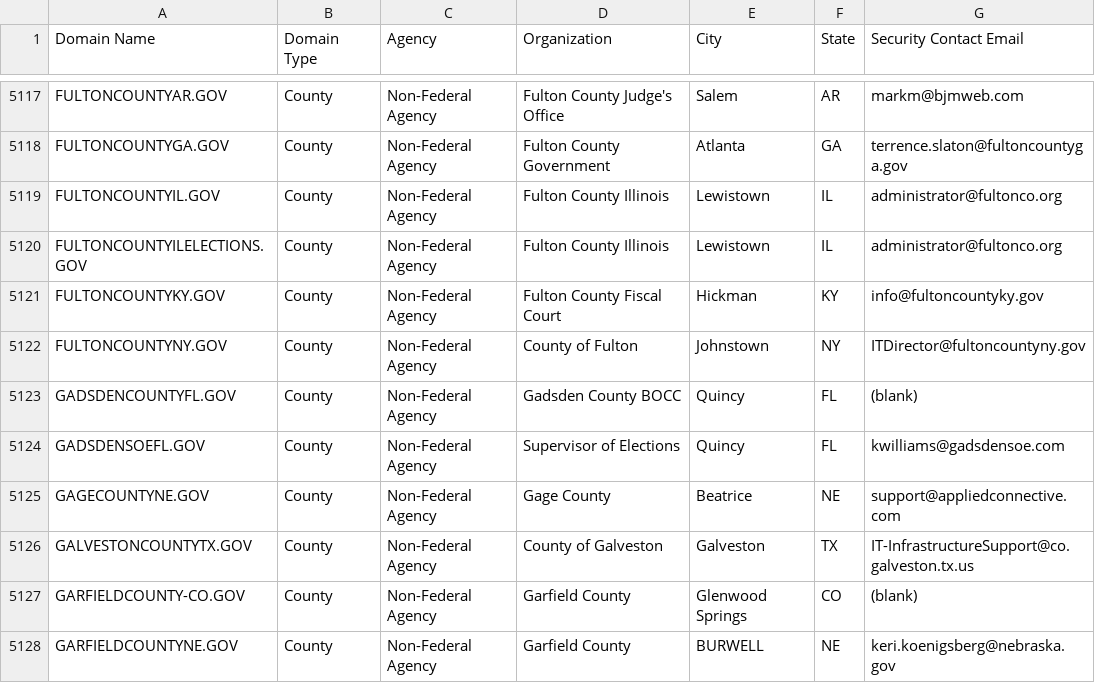
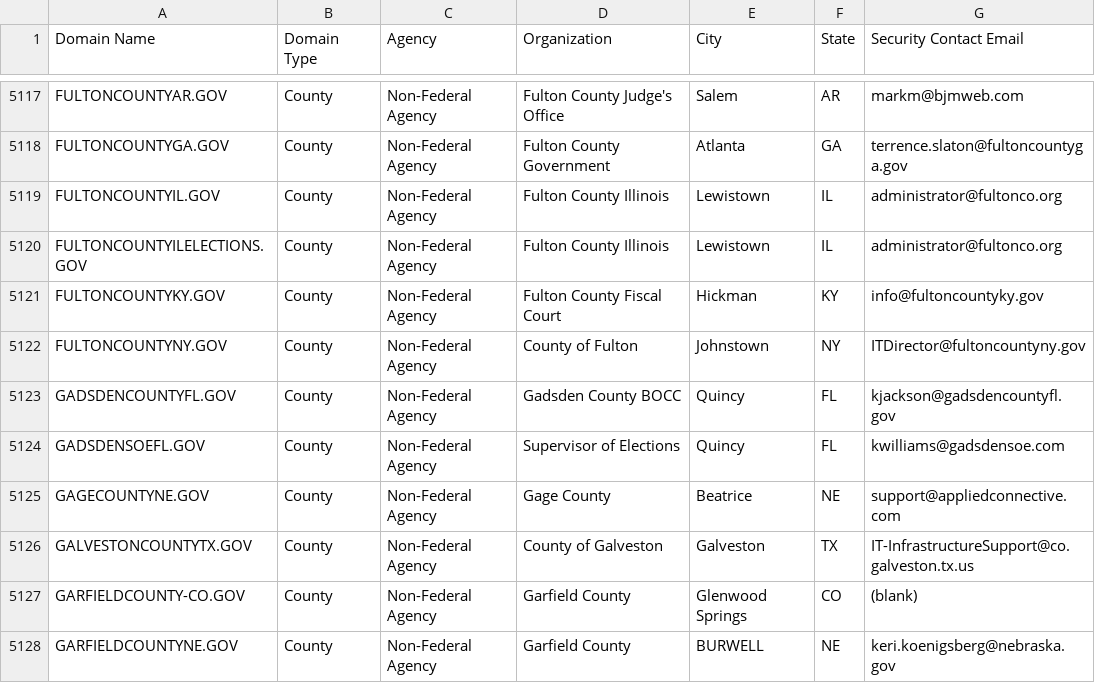
Before and after one commit to cisagov/dotgov-data, a CSV file: current-full.csv, drawn as a sheet; only a part is shown, gaps mark what is left out.

Commit message:
Flat: latest data (2023-07-23T06:10:10.289Z) {   "date": "2023-07-23T06:10:10.289Z",   "files": [     {       "name": "current-full.csv",       "deltaBytes": 21,       "source": "https://domains.dotgov.gov/dotgov-web/publicreports/current-full"     }   ] }

```diff
--- a/current-full.csv
+++ b/current-full.csv
@@ -5122,3 +5122,3 @@ FULTONCOUNTYKY.GOV,County,Non-Federal Agency,Fulton County Fiscal Court,Hickman,
 FULTONCOUNTYNY.GOV,County,Non-Federal Agency,County of Fulton,Johnstown,NY,ITDirector@fultoncountyny.gov
-GADSDENCOUNTYFL.GOV,County,Non-Federal Agency,Gadsden County BOCC,Quincy,FL,(blank)
+GADSDENCOUNTYFL.GOV,County,Non-Federal Agency,Gadsden County BOCC,Quincy,FL,kjackson@gadsdencountyfl.gov
 GADSDENSOEFL.GOV,County,Non-Federal Agency,Supervisor of Elections,Quincy,FL,kwilliams@gadsdensoe.com
```
